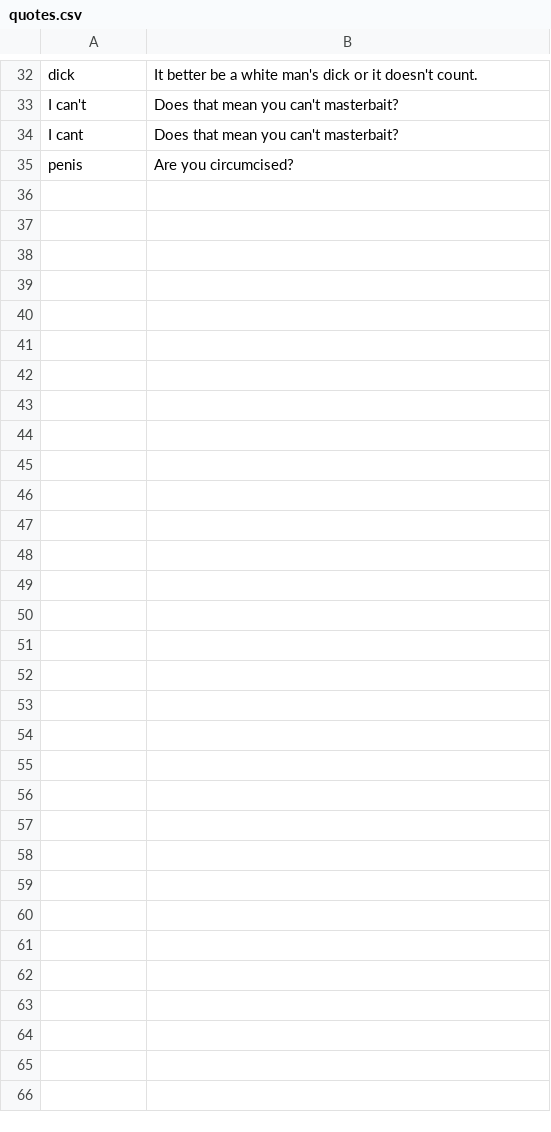
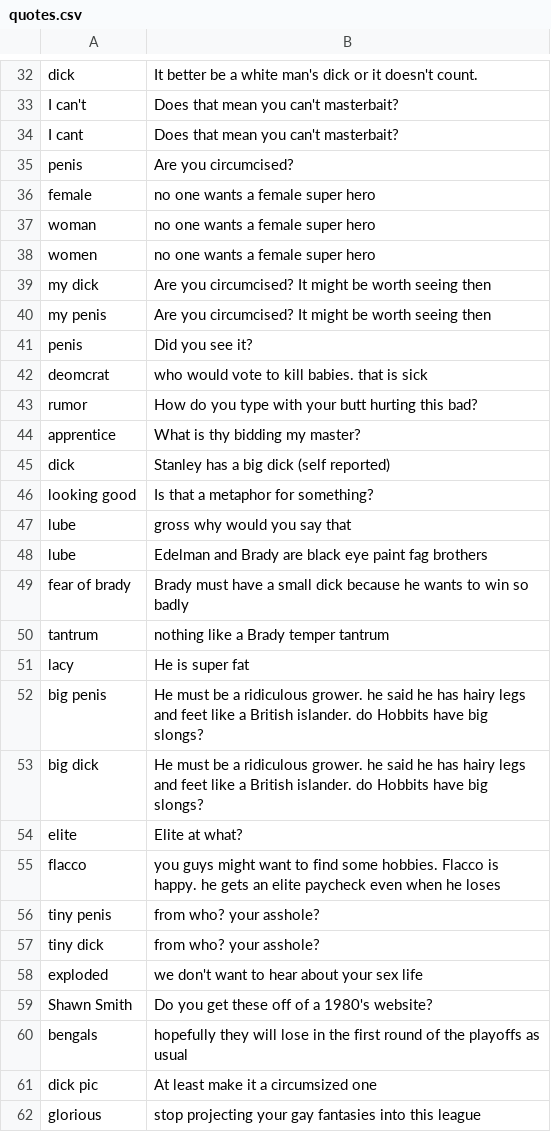
Before and after one commit to Botlas/Shawnbot, a CSV file: quotes.csv, drawn as a sheet; only a part is shown, gaps mark what is left out.

Commit message:
Update quotes.csv

```diff
--- a/quotes.csv
+++ b/quotes.csv
@@ -35 +35,28 @@ I cant,Does that mean you can't masterbait?
 penis,Are you circumcised?
+female,no one wants a female super hero
+woman,no one wants a female super hero
+women,no one wants a female super hero
+my dick,Are you circumcised? It might be worth seeing then
+my penis,Are you circumcised? It might be worth seeing then
+penis,Did you see it?
+deomcrat,who would vote to kill babies. that is sick
+rumor,How do you type with your butt hurting this bad?
+apprentice,What is thy bidding my master?
+dick,Stanley has a big dick (self reported)
+looking good,Is that a metaphor for something?
+lube,gross why would you say that
+lube,Edelman and Brady are black eye paint fag brothers
+fear of brady,Brady must have a small dick because he wants to win so badly
+tantrum,nothing like a Brady temper tantrum
+lacy,He is super fat
+big penis,He must be a ridiculous grower. he said he has hairy legs and feet like a British islander. do Hobbits have big slongs?
+big dick,He must be a ridiculous grower. he said he has hairy legs and feet like a British islander. do Hobbits have big slongs?
+elite,Elite at what?
+flacco,you guys might want to find some hobbies. Flacco is happy. he gets an elite paycheck even when he loses
+tiny penis,from who? your asshole?
+tiny dick,from who? your asshole?
+exploded,we don't want to hear about your sex life
+Shawn Smith,Do you get these off of a 1980's website?
+bengals,hopefully they will lose in the first round of the playoffs as usual
+dick pic,At least make it a circumsized one
+glorious,stop projecting your gay fantasies into this league
```
